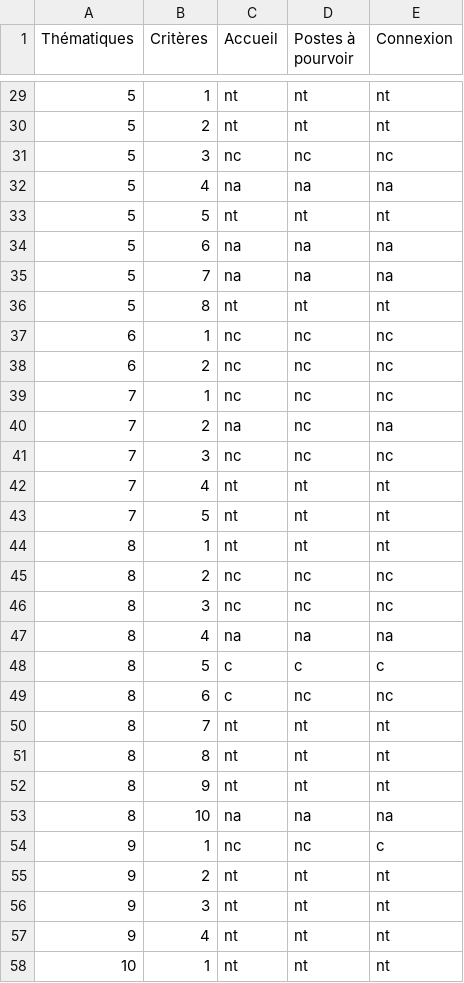
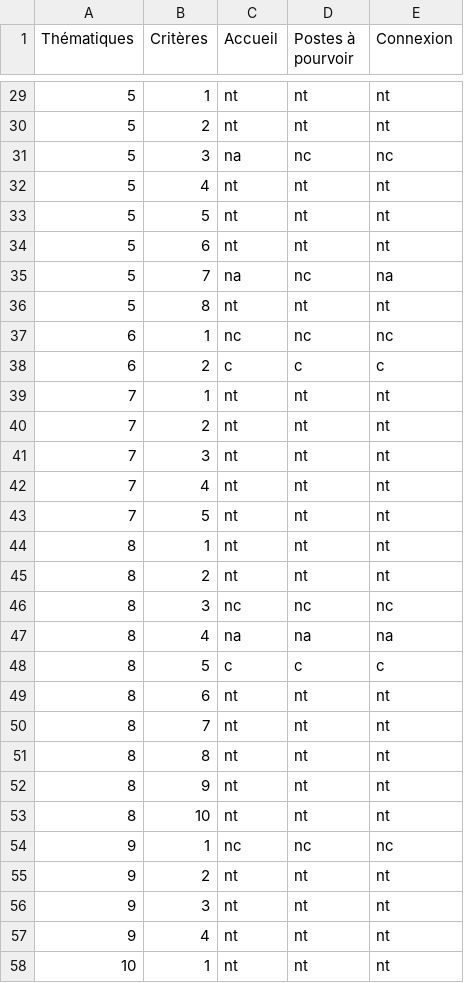
Before and after one commit to DISIC/dsn-audits-dgpn, a CSV file: content/audits/1746/accessibility/2021-09-30.csv, drawn as a sheet; only a part is shown, gaps mark what is left out; the diff covers the shown part only.

Commit message:
audit rapide

```diff
--- a/content/audits/1746/accessibility/2021-09-30.csv
+++ b/content/audits/1746/accessibility/2021-09-30.csv
@@ -30,13 +30,13 @@
 "5","2","nt","nt","nt"
-"5","3","nc","nc","nc"
-"5","4","na","na","na"
+"5","3","na","nc","nc"
+"5","4","nt","nt","nt"
 "5","5","nt","nt","nt"
-"5","6","na","na","na"
-"5","7","na","na","na"
+"5","6","nt","nt","nt"
+"5","7","na","nc","na"
 "5","8","nt","nt","nt"
 "6","1","nc","nc","nc"
-"6","2","nc","nc","nc"
-"7","1","nc","nc","nc"
-"7","2","na","nc","na"
-"7","3","nc","nc","nc"
+"6","2","c","c","c"
+"7","1","nt","nt","nt"
+"7","2","nt","nt","nt"
+"7","3","nt","nt","nt"
 "7","4","nt","nt","nt"
@@ -44,3 +44,3 @@
 "8","1","nt","nt","nt"
-"8","2","nc","nc","nc"
+"8","2","nt","nt","nt"
 "8","3","nc","nc","nc"
@@ -48,3 +48,3 @@
 "8","5","c","c","c"
-"8","6","c","nc","nc"
+"8","6","nt","nt","nt"
 "8","7","nt","nt","nt"
@@ -52,4 +52,4 @@
 "8","9","nt","nt","nt"
-"8","10","na","na","na"
-"9","1","nc","nc","c"
+"8","10","nt","nt","nt"
+"9","1","nc","nc","nc"
 "9","2","nt","nt","nt"
```
Also changed, not shown: 79 edited cells elsewhere in this file.
